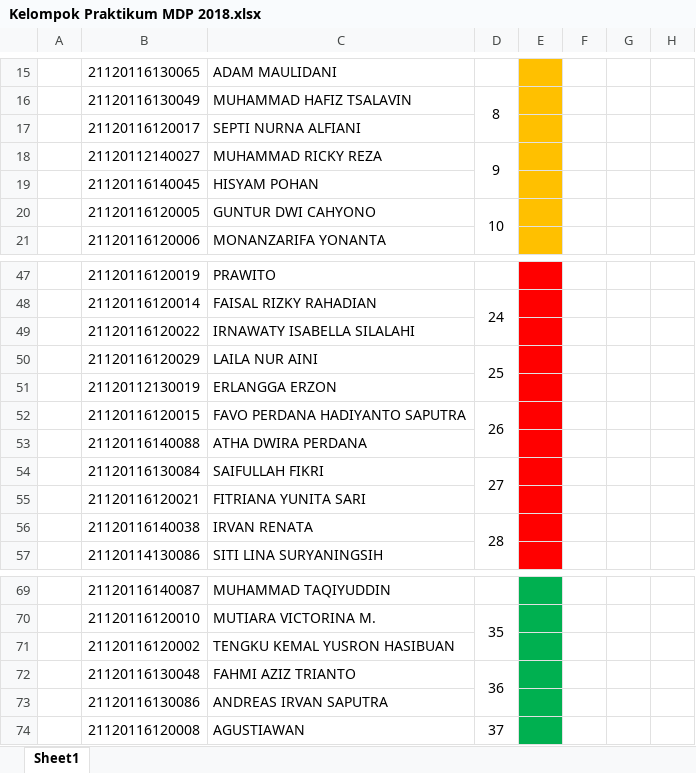
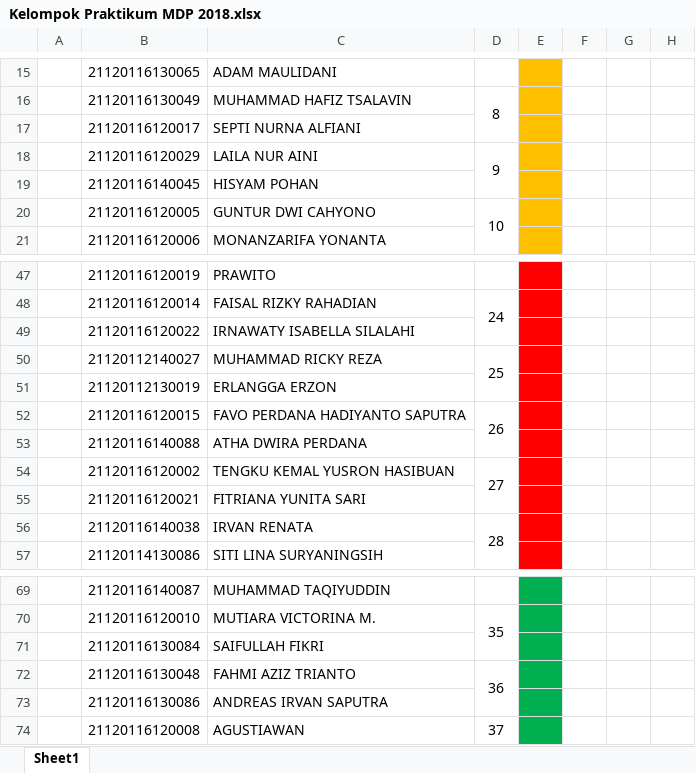
Before and after one commit to PraktikumMDP2018/Keperluan-Praktikum, an Excel workbook: Kelompok Praktikum MDP 2018.xlsx, sheet Sheet1, drawn as a sheet; only a part is shown, gaps mark what is left out; values as stored, in another font and other column widths than the file's, no borders; removed rows and columns are numbered as before the commit, all else as after; the diff names each change by its address in the sheet, - before the commit and + after, or states it on an @@ line.

Commit message:
fix group

```diff
--- a/Kelompok Praktikum MDP 2018.xlsx (sheet Sheet1)
+++ b/Kelompok Praktikum MDP 2018.xlsx (sheet Sheet1)
-row 18:  | 21120112140027 | MUHAMMAD RICKY REZA | 9
+row 18:  | 21120116120029 | LAILA NUR AINI | 9
-row 50:  | 21120116120029 | LAILA NUR AINI | 25
+row 50:  | 21120112140027 | MUHAMMAD RICKY REZA | 25
-row 54:  | 21120116130084 | SAIFULLAH FIKRI | 27
+row 54:  | 21120116120002 | TENGKU KEMAL YUSRON HASIBUAN | 27
-row 71:  | 21120116120002 | TENGKU KEMAL YUSRON HASIBUAN
+row 71:  | 21120116130084 | SAIFULLAH FIKRI
```
